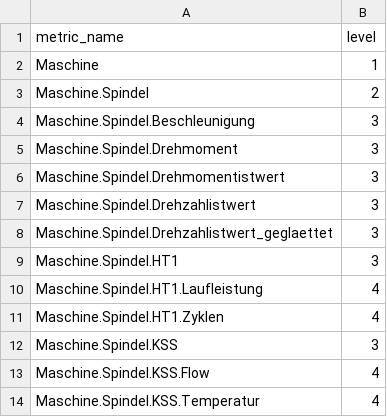
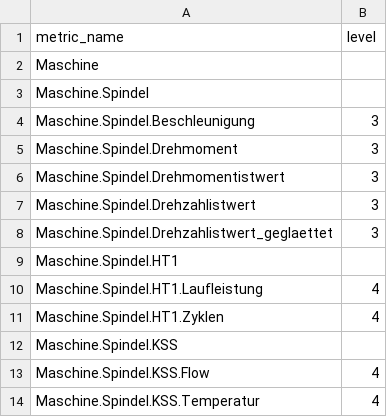
Before and after one commit to JieqingShi/Test_stuff, a CSV file: metric_names.csv, drawn as a sheet; only a part is shown; the diff covers the shown part only.

```diff
--- a/metric_names.csv
+++ b/metric_names.csv
@@ -1,4 +1,4 @@
 metric_name,level
-Maschine,1
-Maschine.Spindel,2
+Maschine,
+Maschine.Spindel,
 Maschine.Spindel.Beschleunigung,3
@@ -8,6 +8,6 @@ Maschine.Spindel.Drehzahlistwert,3
 Maschine.Spindel.Drehzahlistwert_geglaettet,3
-Maschine.Spindel.HT1,3
+Maschine.Spindel.HT1,
 Maschine.Spindel.HT1.Laufleistung,4
 Maschine.Spindel.HT1.Zyklen,4
-Maschine.Spindel.KSS,3
+Maschine.Spindel.KSS,
 Maschine.Spindel.KSS.Flow,4
```
Also changed, not shown: 1 added row and 10 edited cells elsewhere in this file.
